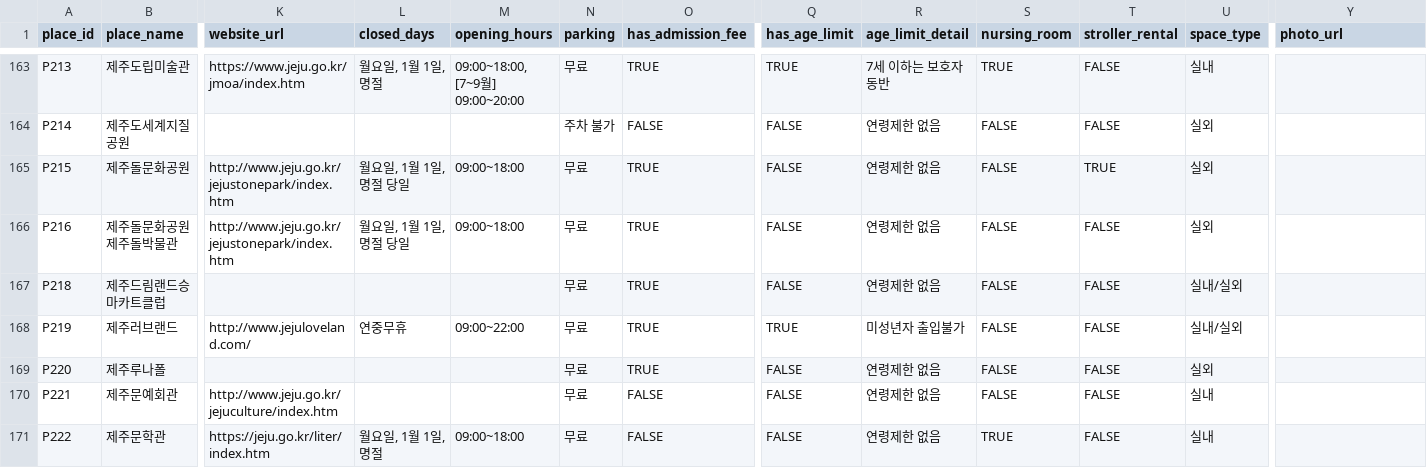
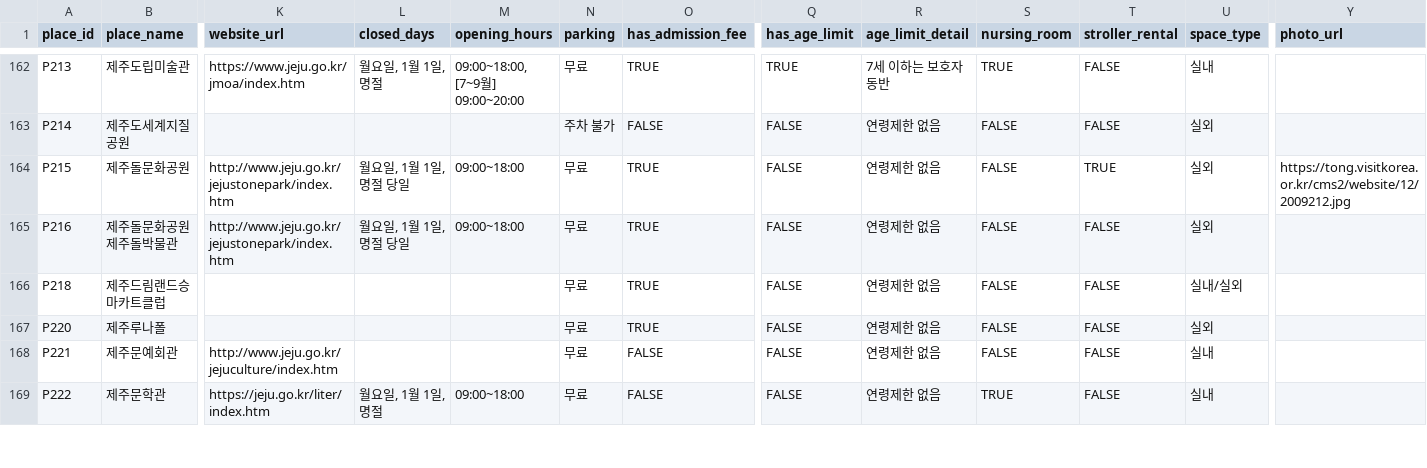
Before and after one commit to yangdk02/jeju-irang, a CSV file: data/jeju-irang.csv, drawn as a sheet; only a part is shown, gaps mark what is left out; removed rows and columns are numbered as before the commit, all else as after; rows hold the shown columns only; the diff covers the shown part only; the diff names each change by its address in the sheet, - before the commit and + after, or states it on an @@ line.

```diff
--- a/data/jeju-irang.csv
+++ b/data/jeju-irang.csv
-Y164 (photo_url): (empty)
+Y164 (photo_url): https://tong.visitkorea.or.kr/cms2/website/12/2009212.jpg
-row 168: P219 | 제주러브랜드 | http://www.jejuloveland.com/ | 연중무휴 | 09:00~22:00 | 무료 | TRUE | TRUE | 미성년자 출입불가 | FALSE | FALSE | 실내/실외
```
Also changed, not shown: 2 removed rows and 125 edited cells elsewhere in this file, 6 other files.
